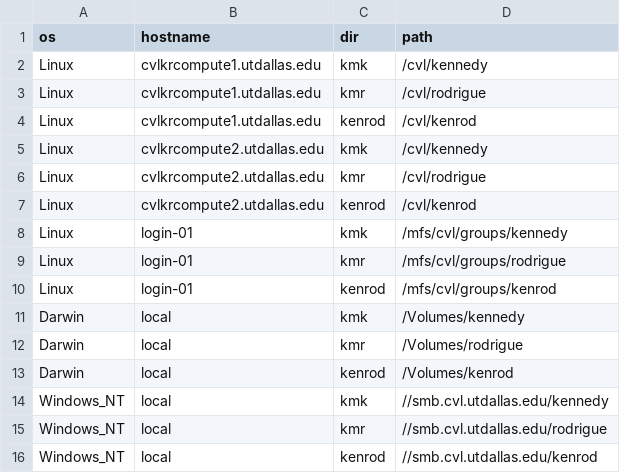
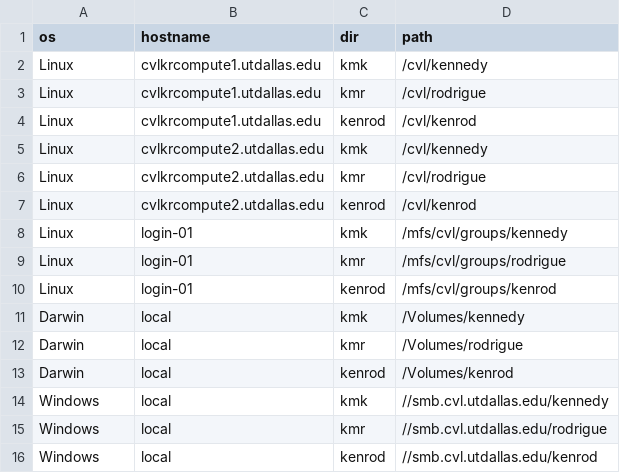
Before and after one commit to epongpipat/rHelperKennedyRodrigue, a CSV file: inst/root_dir.csv, drawn as a sheet.

Commit message:
Update root_dir.csv
change from Windows_NT to Windows

```diff
--- a/inst/root_dir.csv
+++ b/inst/root_dir.csv
@@ -13,4 +13,4 @@ Darwin,local,kmr,/Volumes/rodrigue
 Darwin,local,kenrod,/Volumes/kenrod
-Windows_NT,local,kmk,//smb.cvl.utdallas.edu/kennedy
-Windows_NT,local,kmr,//smb.cvl.utdallas.edu/rodrigue
-Windows_NT,local,kenrod,//smb.cvl.utdallas.edu/kenrod
+Windows,local,kmk,//smb.cvl.utdallas.edu/kennedy
+Windows,local,kmr,//smb.cvl.utdallas.edu/rodrigue
+Windows,local,kenrod,//smb.cvl.utdallas.edu/kenrod
```
